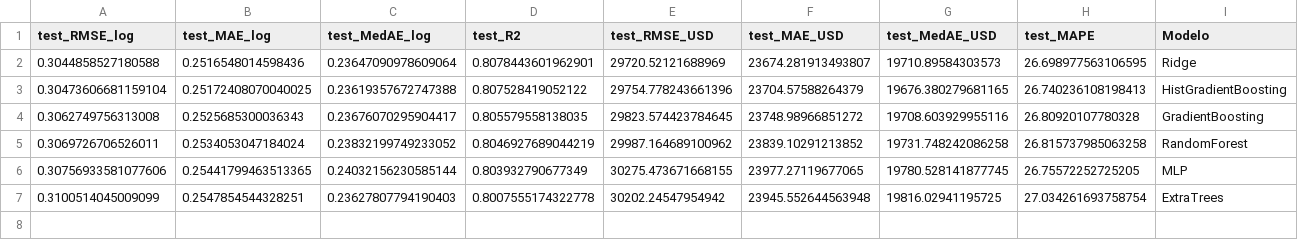
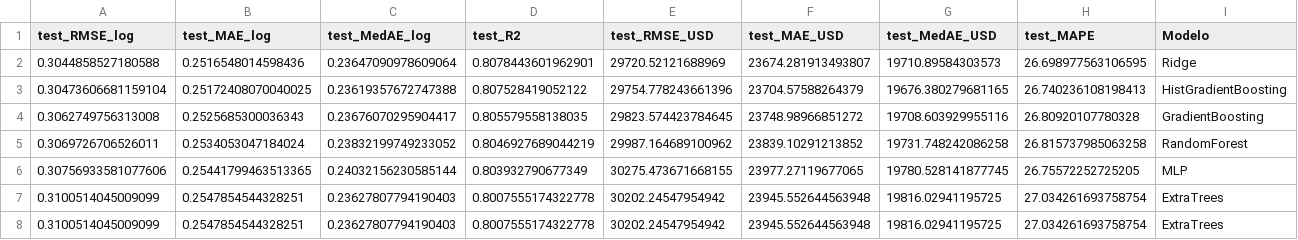
Before and after one commit to debugsito/tech-salary-prediction, a CSV file: results_test.csv, drawn as a sheet.

Commit message:
Add duplicate ExtraTrees entry in results_test.csv
Added a duplicate entry for the ExtraTrees model in results_test.csv.

```diff
--- a/results_test.csv
+++ b/results_test.csv
@@ -7 +7,2 @@ test_RMSE_log,test_MAE_log,test_MedAE_log,test_R2,test_RMSE_USD,test_MAE_USD,tes
 0.3100514045009099,0.2547854544328251,0.23627807794190403,0.8007555174322778,30202.24547954942,23945.552644563948,19816.02941195725,27.034261693758754,ExtraTrees
+0.3100514045009099,0.2547854544328251,0.23627807794190403,0.8007555174322778,30202.24547954942,23945.552644563948,19816.02941195725,27.034261693758754,ExtraTrees
```
